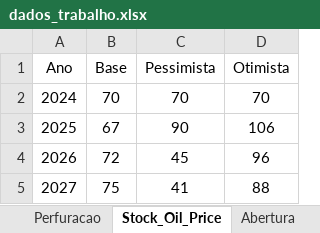
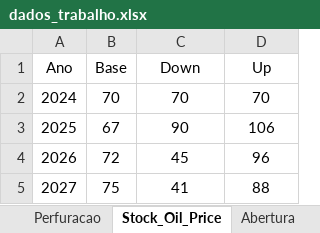
Before and after one commit to HygorCosta/Trabalho_AEPP, an Excel workbook: config/dados_trabalho.xlsx, sheet Stock_Oil_Price, drawn as a sheet; only a part is shown; values as stored, in another font and other column widths than the file's, no borders; the diff names each change by its address in the sheet, - before the commit and + after, or states it on an @@ line.

Commit message:
Fix: Tarefa_02_Down - ok

```diff
--- a/config/dados_trabalho.xlsx (sheet Stock_Oil_Price)
+++ b/config/dados_trabalho.xlsx (sheet Stock_Oil_Price)
-C1: Pessimista
+C1: Down
-D1: Otimista
+D1: Up
```
Also changed, not shown: 10 other files.
